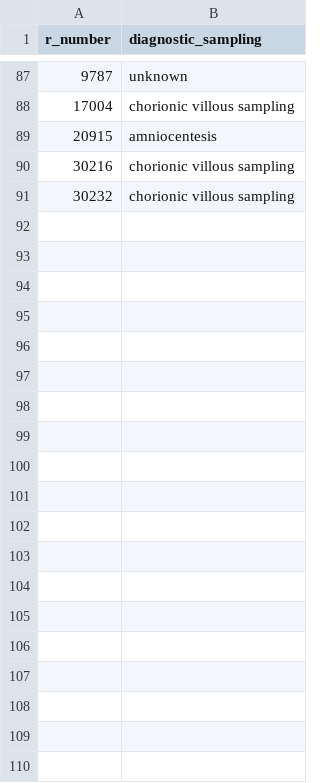
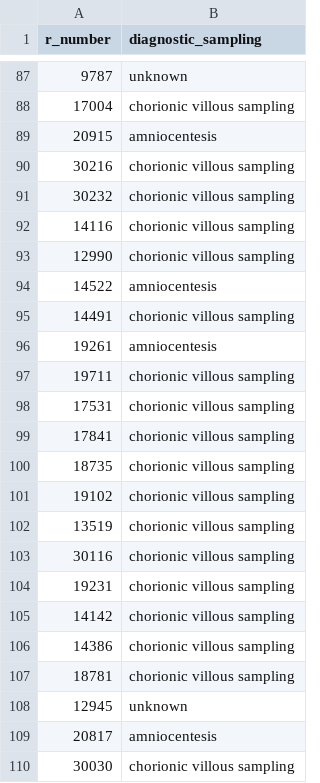
Before and after one commit to joeshaw824/ddpcr_nipd, a CSV file: resources/confirmation_testing.csv, drawn as a sheet; only a part is shown, gaps mark what is left out; the diff covers the shown part only.

```diff
--- a/resources/confirmation_testing.csv
+++ b/resources/confirmation_testing.csv
@@ -91 +91,20 @@ r_number,diagnostic_sampling
 30232,chorionic villous sampling
+14116,chorionic villous sampling
+12990,chorionic villous sampling
+14522,amniocentesis
+14491,chorionic villous sampling
+19261,amniocentesis
+19711,chorionic villous sampling
+17531,chorionic villous sampling
+17841,chorionic villous sampling
+18735,chorionic villous sampling
+19102,chorionic villous sampling
+13519,chorionic villous sampling
+30116,chorionic villous sampling
+19231,chorionic villous sampling
+14142,chorionic villous sampling
+14386,chorionic villous sampling
+18781,chorionic villous sampling
+12945,unknown
+20817,amniocentesis
+30030,chorionic villous sampling
```
Also changed, not shown: 17 added rows elsewhere in this file, 2 other files.
